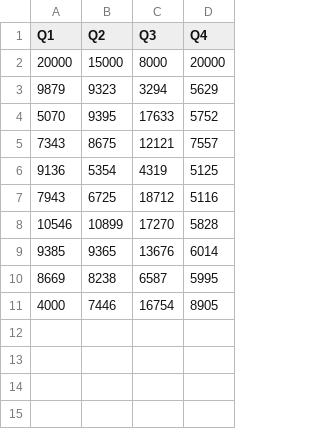
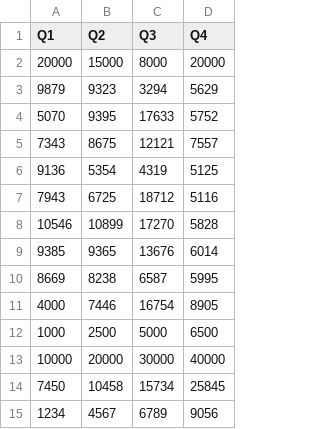
Before and after one commit to arunsoman/polymer-d3, a CSV file: data/bar-data.csv, drawn as a sheet.

```diff
--- a/data/bar-data.csv
+++ b/data/bar-data.csv
@@ -11 +11,5 @@ Q1,Q2,Q3,Q4
 4000,7446,16754,8905
+1000,2500,5000,6500
+10000,20000,30000,40000
+7450,10458,15734,25845
+1234,4567,6789,9056
```
Also changed, not shown: 4 other files.
